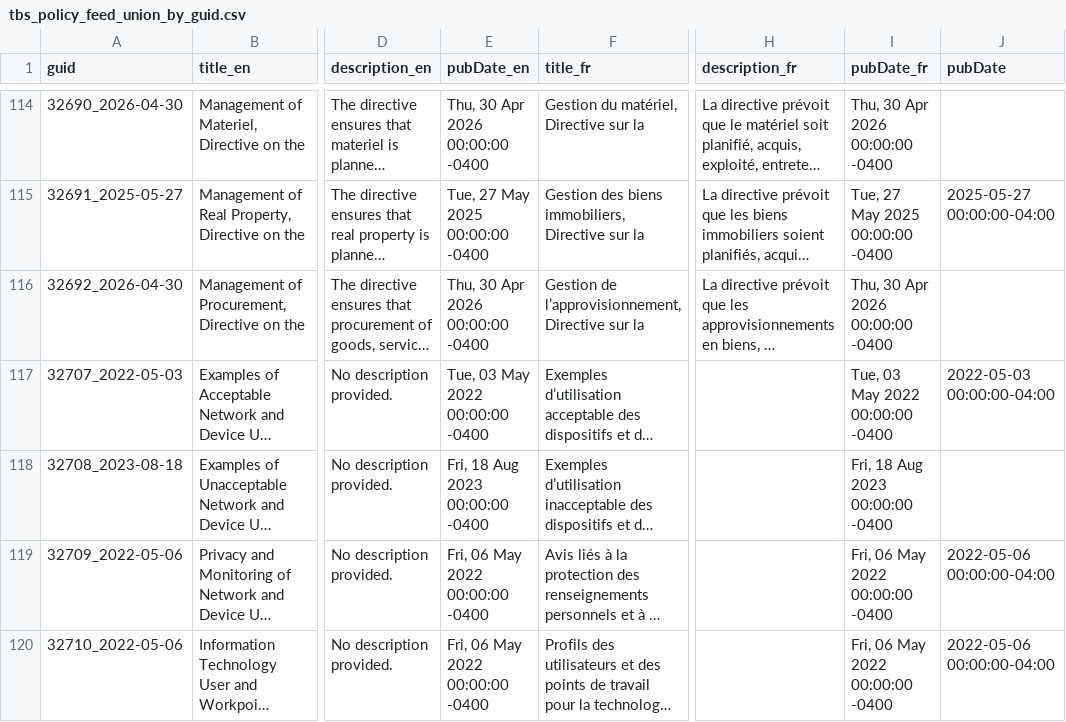
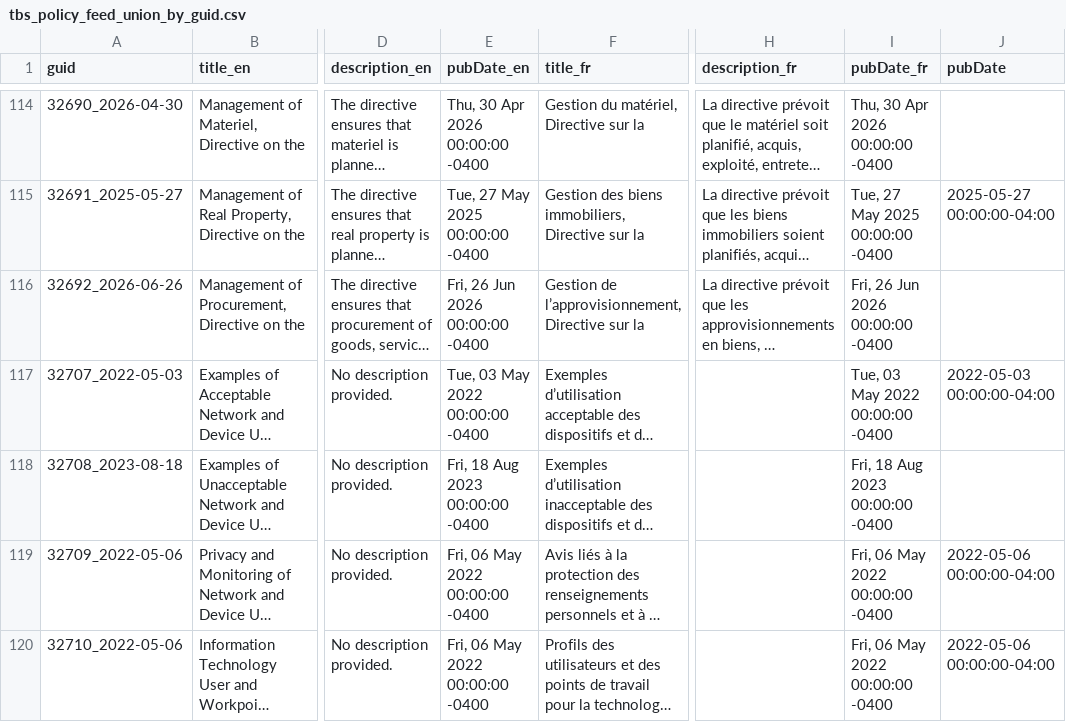
Before and after one commit to PatLittle/TBS-Policy-Hawk, a CSV file: data/tbs_policy_feed_union_by_guid.csv, drawn as a sheet; only a part is shown, gaps mark what is left out; long unchanged cells end in …; the diff names each change by its address in the sheet, - before the commit and + after, or states it on an @@ line.

```diff
--- a/data/tbs_policy_feed_union_by_guid.csv
+++ b/data/tbs_policy_feed_union_by_guid.csv
-A116 (guid): 32692_2026-04-30
+A116 (guid): 32692_2026-06-26
-E116 (pubDate_en): Thu, 30 Apr 2026 00:00:00 -0400
+E116 (pubDate_en): Fri, 26 Jun 2026 00:00:00 -0400
-I116 (pubDate_fr): Thu, 30 Apr 2026 00:00:00 -0400
+I116 (pubDate_fr): Fri, 26 Jun 2026 00:00:00 -0400
```
Also changed, not shown: data/tbs_policy_feed_scd2.csv.
